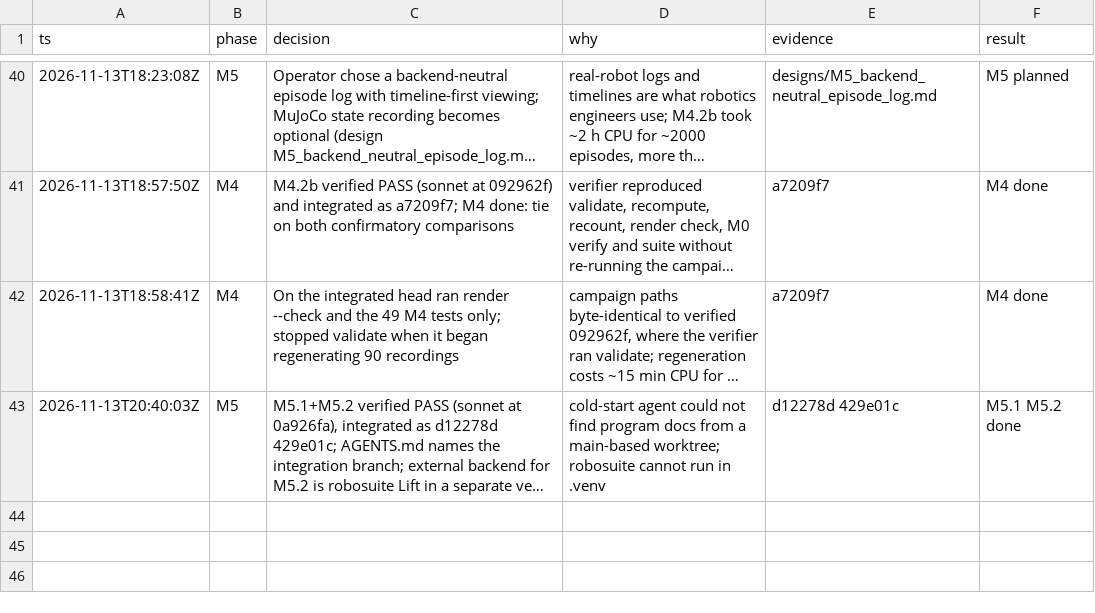
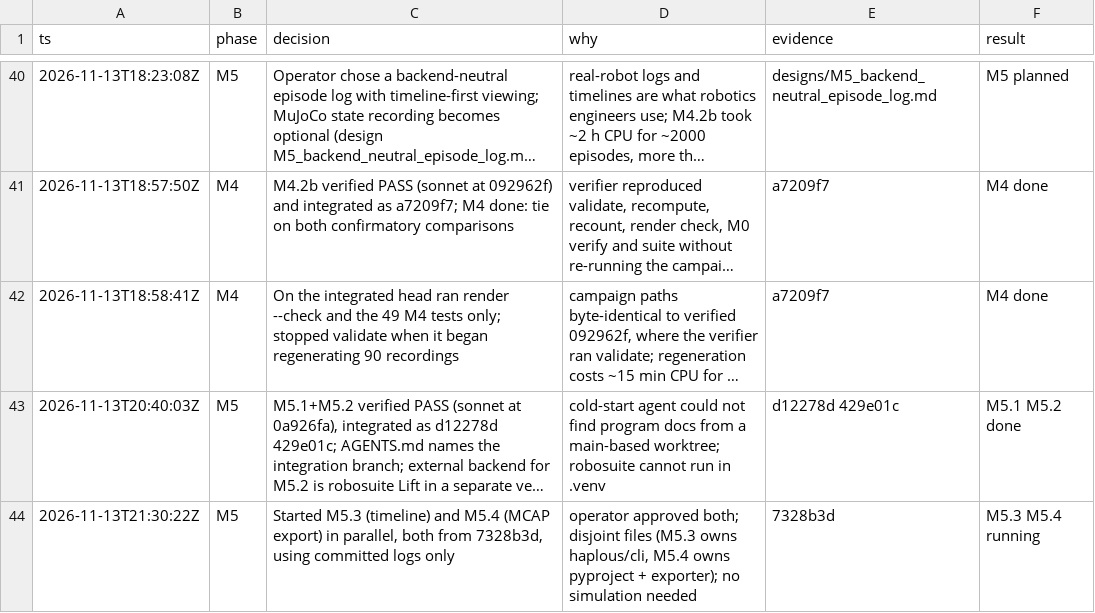
Before and after one commit to kodingcills/pinn_mvp, a TSV file: docs/eval_program/DECISIONS.tsv, drawn as a sheet; only a part is shown, gaps mark what is left out; long unchanged cells end in …; the diff names each change by its address in the sheet, - before the commit and + after, or states it on an @@ line.

```diff
--- a/docs/eval_program/DECISIONS.tsv
+++ b/docs/eval_program/DECISIONS.tsv
+row 44: 2026-11-13T21:30:22Z | M5 | Started M5.3 (timeline) and M5.4 (MCAP export) in parallel, both from 7328b3d, using committed logs only | operator approved both; disjoint files (M5.3 owns haplous/cli, M5.4 owns pyproject + exporter); no simulation needed | 7328b3d | M5.3 M5.4 running
```
Also changed, not shown: 1 other file.
